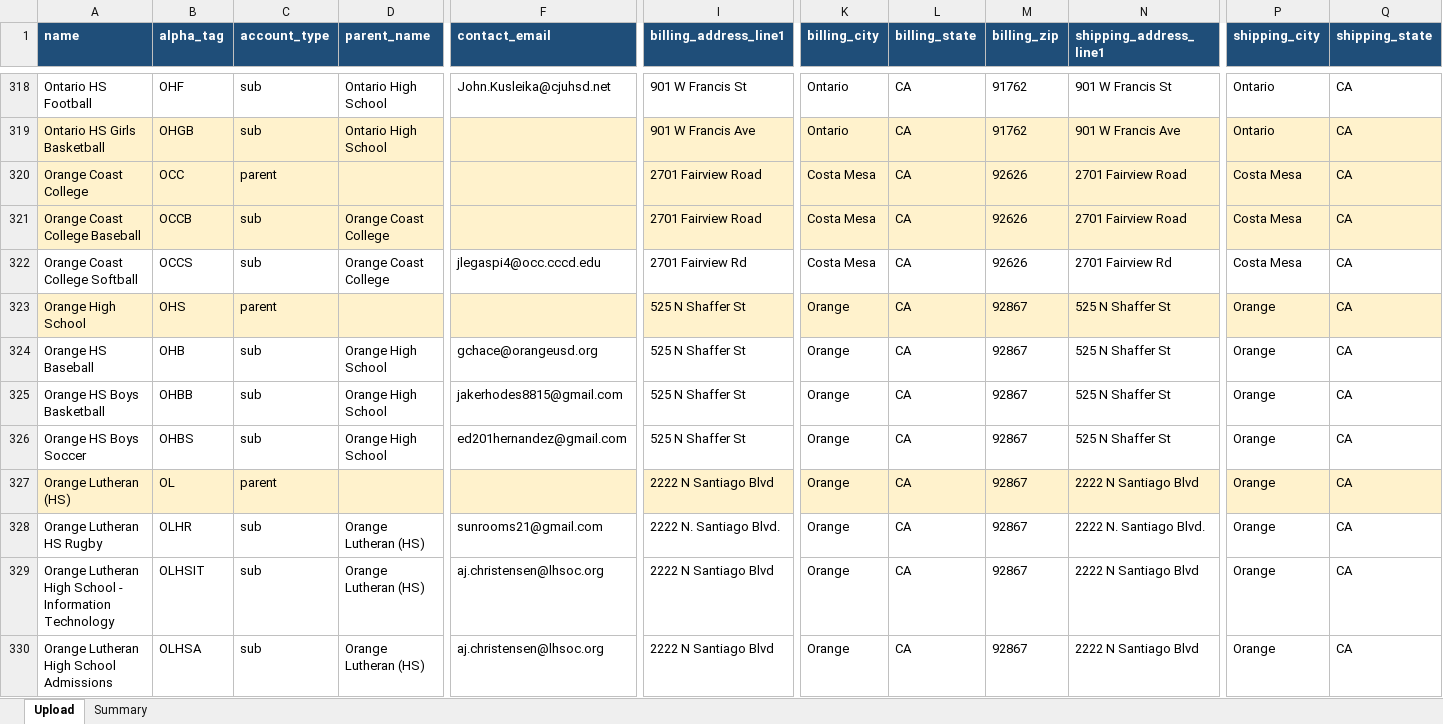
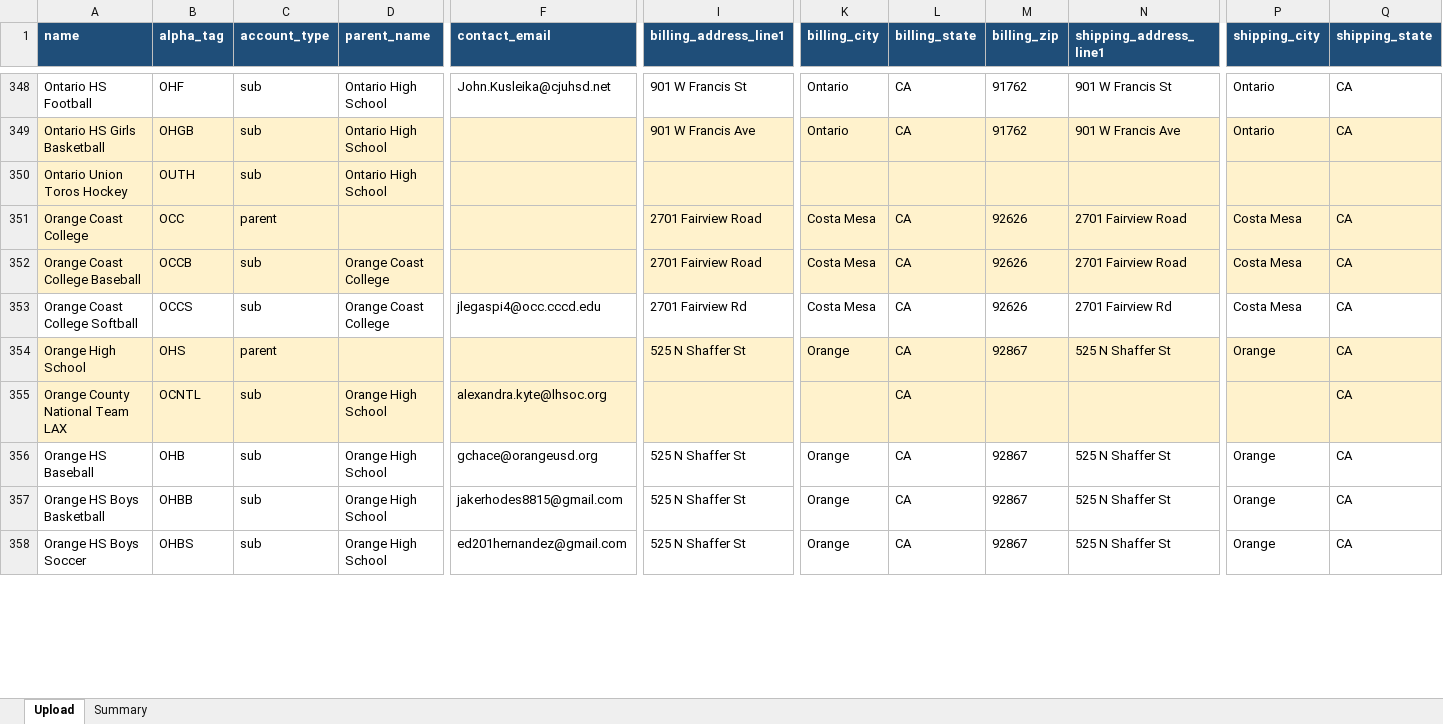
Before and after one commit to NationalSports/nsa-portal, an Excel workbook: data/customer-import/tier2_invented_parents.xlsx, sheet Upload, drawn as a sheet; only a part is shown, gaps mark what is left out; values as stored, in another font and other column widths than the file's, no borders; removed rows and columns are numbered as before the commit, all else as after; rows hold the shown columns only; the diff covers the shown part only; the diff names each change by its address in the sheet, - before the commit and + after, or states it on an @@ line.

```diff
--- a/data/customer-import/tier2_invented_parents.xlsx (sheet Upload)
+++ b/data/customer-import/tier2_invented_parents.xlsx (sheet Upload)
+row 350: Ontario Union Toros Hockey | OUTH | sub | Ontario High School
+row 355: Orange County National Team LAX | OCNTL | sub | Orange High School | alexandra.kyte@lhsoc.org |  |  | CA |  |  |  | CA
-row 327: Orange Lutheran (HS) | OL | parent |  |  | 2222 N Santiago Blvd | Orange | CA | 92867 | 2222 N Santiago Blvd | Orange | CA
-row 328: Orange Lutheran HS Rugby | OLHR | sub | Orange Lutheran (HS) | sunrooms21@gmail.com | 2222 N. Santiago Blvd. | Orange | CA | 92867 | 2222 N. Santiago Blvd. | Orange | CA
-row 329: Orange Lutheran High School - Information Technology | OLHSIT | sub | Orange Lutheran (HS) | aj.christensen@lhsoc.org | 2222 N Santiago Blvd | Orange | CA | 92867 | 2222 N Santiago Blvd | Orange | CA
-row 330: Orange Lutheran High School Admissions | OLHSA | sub | Orange Lutheran (HS) | aj.christensen@lhsoc.org | 2222 N Santiago Blvd | Orange | CA | 92867 | 2222 N Santiago Blvd | Orange | CA
```
Also changed, not shown: 79 added rows and 1 removed row elsewhere in this sheet, sheet Summary, data/customer-import/tier1_rock_solid.xlsx, data/customer-import/tier3_needs_review.xlsx, 3 other files.
